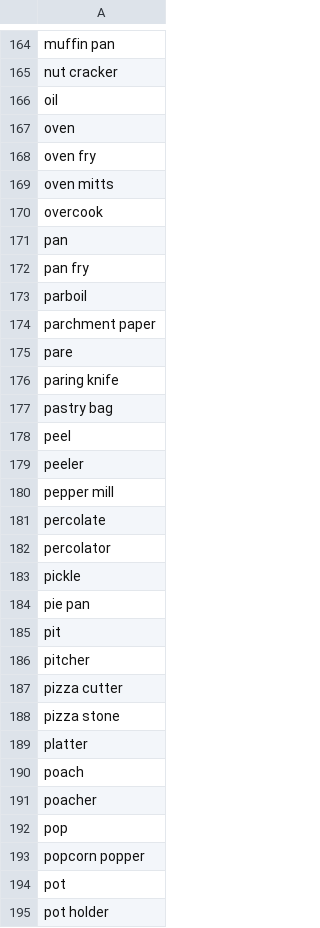
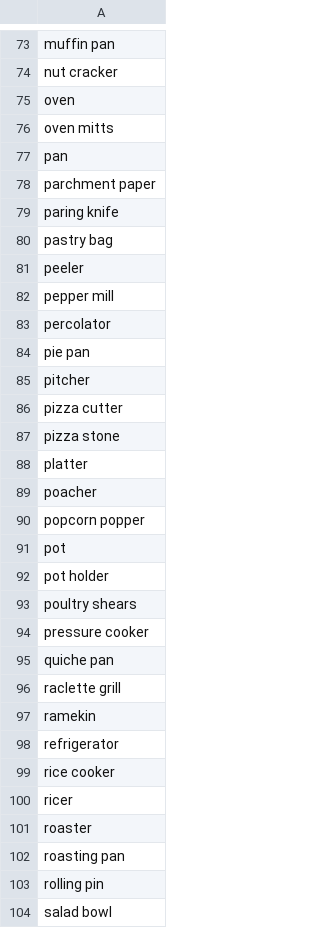
Before and after one commit to Lukas-Justen/NLP-AllRecipes, a CSV file: tools.csv (was cookingvocab.csv), drawn as a sheet; only a part is shown, gaps mark what is left out; the shorter side is filled out with more unchanged rows; the diff covers the shown part only.

```diff
--- a/cookingvocab.csv
+++ b/tools.csv
@@ -165,22 +74,12 @@ muffin pan
 nut cracker
-oil
 oven
-oven fry
 oven mitts
-overcook
 pan
-pan fry
-parboil
 parchment paper
-pare
 paring knife
 pastry bag
-peel
 peeler
 pepper mill
-percolate
 percolator
-pickle
 pie pan
-pit
 pitcher
@@ -189,5 +88,3 @@ pizza stone
 platter
-poach
 poacher
-pop
 popcorn popper
```
Also changed, not shown: 164 removed rows and 1 edited cell elsewhere in this file, 1 other file.
